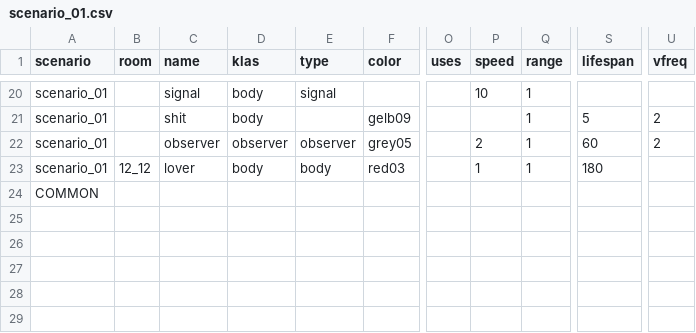
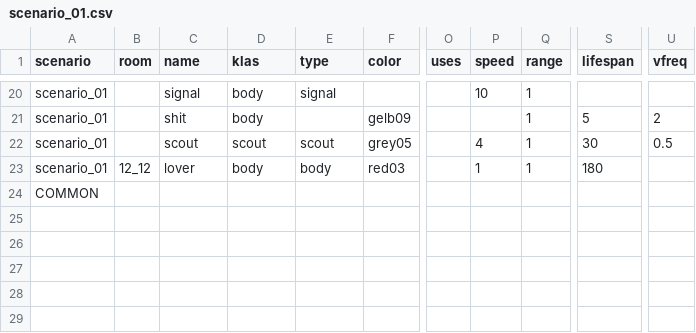
Before and after one commit to dimch0/circles, a CSV file: data/scenario_01/scenario_01.csv, drawn as a sheet; only a part is shown, gaps mark what is left out; the diff names each change by its address in the sheet, - before the commit and + after, or states it on an @@ line.

Commit message:
observer renamed to scout

```diff
--- a/data/scenario_01/scenario_01.csv
+++ b/data/scenario_01/scenario_01.csv
-C22 (name): observer
+C22 (name): scout
-D22 (klas): observer
+D22 (klas): scout
-E22 (type): observer
+E22 (type): scout
-P22 (speed): 2
+P22 (speed): 4
-S22 (lifespan): 60
+S22 (lifespan): 30
-U22 (vfreq): 2
+U22 (vfreq): 0.5
```
Also changed, not shown: data/all/all.csv, 8 other files.
